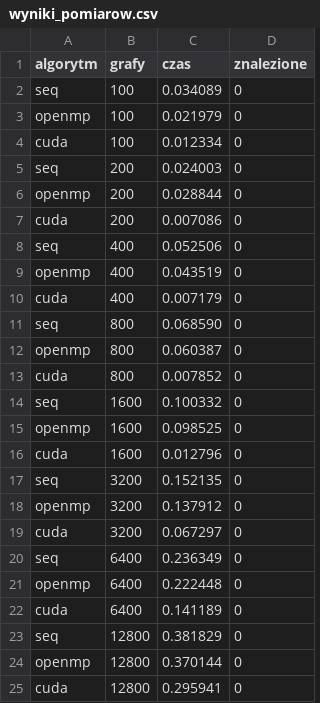
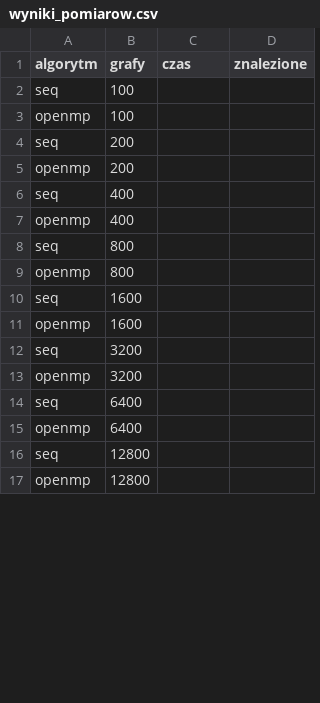
Before and after one commit to MichalKlimczak03/rownolegle, a CSV file: wyniki_pomiarow.csv, drawn as a sheet; only a part is shown; the diff covers the shown part only.

```diff
--- a/wyniki_pomiarow.csv
+++ b/wyniki_pomiarow.csv
@@ -1,25 +1,17 @@
 algorytm,grafy,czas,znalezione
-seq,100,0.034089,0
-openmp,100,0.021979,0
-cuda,100,0.012334,0
-seq,200,0.024003,0
-openmp,200,0.028844,0
-cuda,200,0.007086,0
-seq,400,0.052506,0
-openmp,400,0.043519,0
-cuda,400,0.007179,0
-seq,800,0.068590,0
-openmp,800,0.060387,0
-cuda,800,0.007852,0
-seq,1600,0.100332,0
-openmp,1600,0.098525,0
-cuda,1600,0.012796,0
-seq,3200,0.152135,0
-openmp,3200,0.137912,0
-cuda,3200,0.067297,0
-seq,6400,0.236349,0
-openmp,6400,0.222448,0
-cuda,6400,0.141189,0
-seq,12800,0.381829,0
-openmp,12800,0.370144,0
-cuda,12800,0.295941,0
+seq,100,,
+openmp,100,,
+seq,200,,
+openmp,200,,
+seq,400,,
+openmp,400,,
+seq,800,,
+openmp,800,,
+seq,1600,,
+openmp,1600,,
+seq,3200,,
+openmp,3200,,
+seq,6400,,
+openmp,6400,,
+seq,12800,,
+openmp,12800,,
```
Also changed, not shown: 12 removed rows and 12 edited cells elsewhere in this file, 3 other files.
